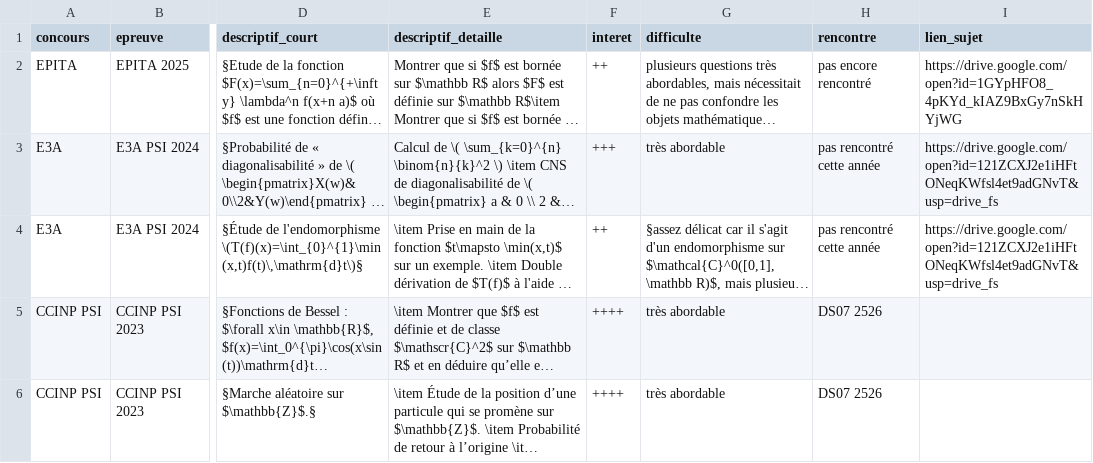
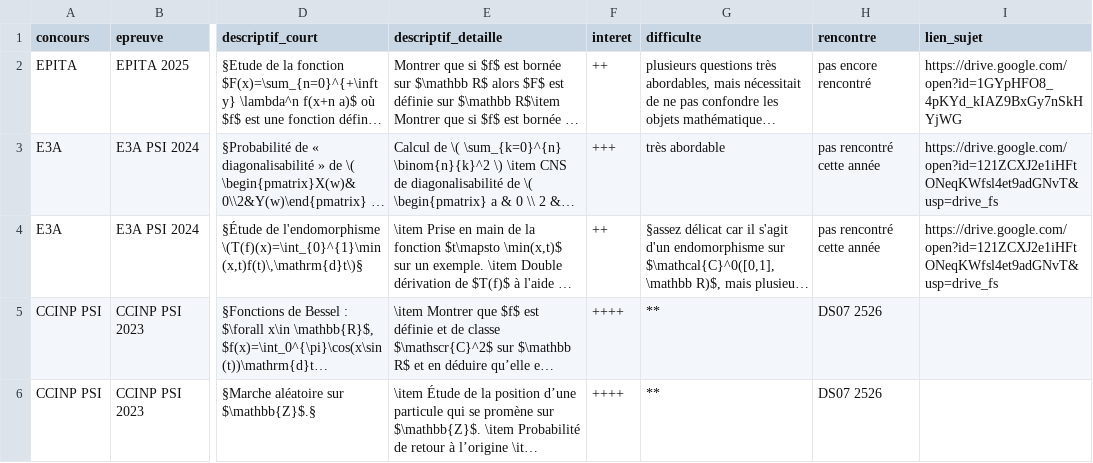
Before and after one commit to tallevard/sujets-de-concours, a CSV file: fiches.csv, drawn as a sheet; only a part is shown, gaps mark what is left out; long unchanged cells end in …; the diff covers the shown part only; the diff names each change by its address in the sheet, - before the commit and + after, or states it on an @@ line.

```diff
--- a/fiches.csv
+++ b/fiches.csv
-G5:G6 (difficulte): très abordable
+G5:G6 (difficulte): **
```
Also changed, not shown: 5 edited cells elsewhere in this file, 1 other file.
